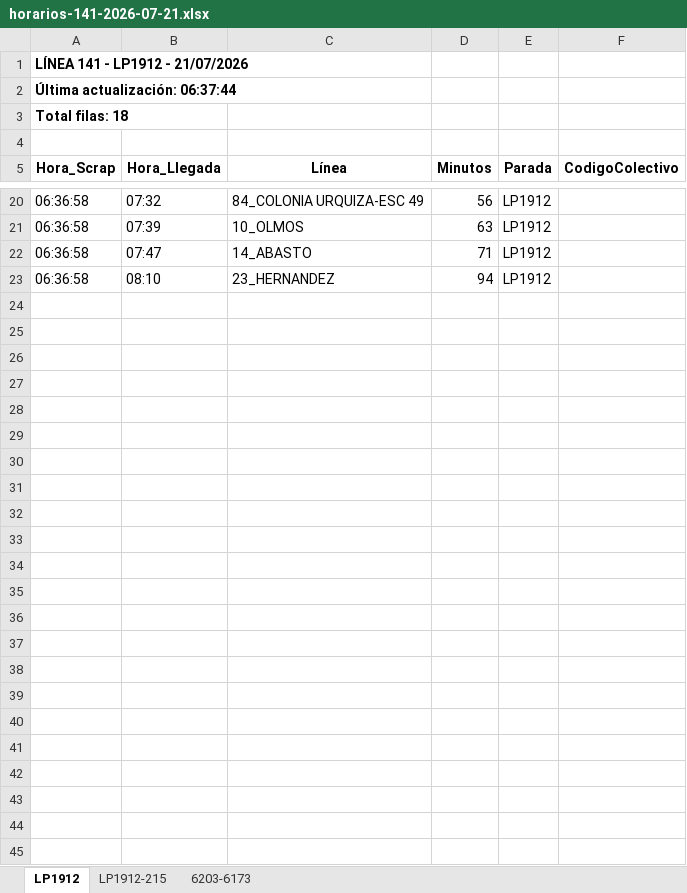
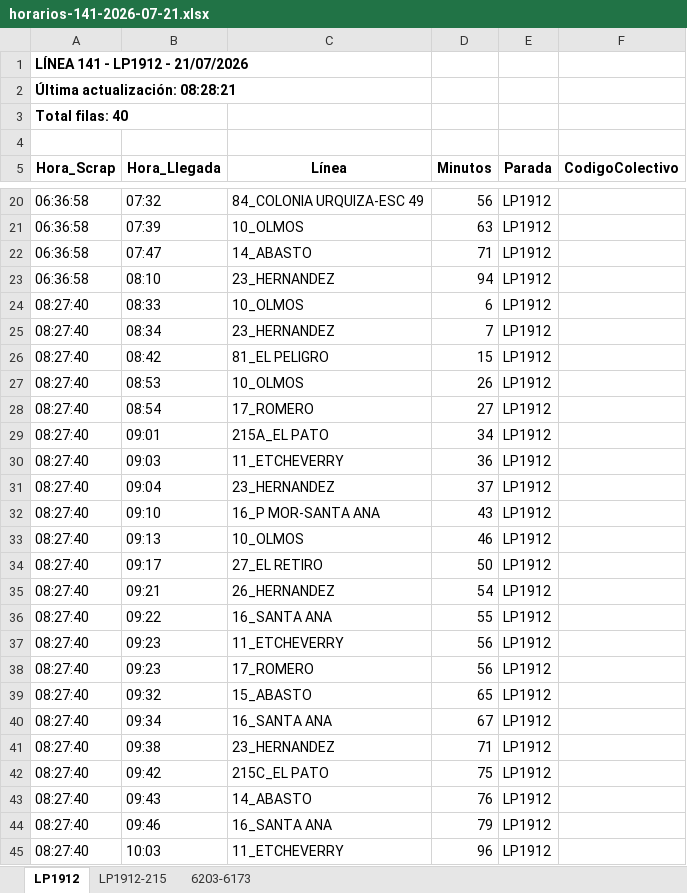
Before and after one commit to palomac00/recolector-colectivos, an Excel workbook: data/horarios-141-2026-07-21.xlsx, sheet LP1912, drawn as a sheet; only a part is shown, gaps mark what is left out; values as stored, in another font and other column widths than the file's, no borders; the diff names each change by its address in the sheet, - before the commit and + after, or states it on an @@ line.

```diff
--- a/data/horarios-141-2026-07-21.xlsx (sheet LP1912)
+++ b/data/horarios-141-2026-07-21.xlsx (sheet LP1912)
-A2 (Hora_Scrap): Última actualización: 06:37:44
+A2 (Hora_Scrap): Última actualización: 08:28:21
-A3 (Hora_Scrap): Total filas: 18
+A3 (Hora_Scrap): Total filas: 40
+row 24: 08:27:40 | 08:33 | 10_OLMOS | 6 | LP1912
+row 25: 08:27:40 | 08:34 | 23_HERNANDEZ | 7 | LP1912
+row 26: 08:27:40 | 08:42 | 81_EL PELIGRO | 15 | LP1912
+row 27: 08:27:40 | 08:53 | 10_OLMOS | 26 | LP1912
+row 28: 08:27:40 | 08:54 | 17_ROMERO | 27 | LP1912
+row 29: 08:27:40 | 09:01 | 215A_EL PATO | 34 | LP1912
+row 30: 08:27:40 | 09:03 | 11_ETCHEVERRY | 36 | LP1912
+row 31: 08:27:40 | 09:04 | 23_HERNANDEZ | 37 | LP1912
+row 32: 08:27:40 | 09:10 | 16_P MOR-SANTA ANA | 43 | LP1912
+row 33: 08:27:40 | 09:13 | 10_OLMOS | 46 | LP1912
+row 34: 08:27:40 | 09:17 | 27_EL RETIRO | 50 | LP1912
+row 35: 08:27:40 | 09:21 | 26_HERNANDEZ | 54 | LP1912
+row 36: 08:27:40 | 09:22 | 16_SANTA ANA | 55 | LP1912
+row 37: 08:27:40 | 09:23 | 11_ETCHEVERRY | 56 | LP1912
+row 38: 08:27:40 | 09:23 | 17_ROMERO | 56 | LP1912
+row 39: 08:27:40 | 09:32 | 15_ABASTO | 65 | LP1912
+row 40: 08:27:40 | 09:34 | 16_SANTA ANA | 67 | LP1912
+row 41: 08:27:40 | 09:38 | 23_HERNANDEZ | 71 | LP1912
+row 42: 08:27:40 | 09:42 | 215C_EL PATO | 75 | LP1912
+row 43: 08:27:40 | 09:43 | 14_ABASTO | 76 | LP1912
+row 44: 08:27:40 | 09:46 | 16_SANTA ANA | 79 | LP1912
+row 45: 08:27:40 | 10:03 | 11_ETCHEVERRY | 96 | LP1912
```
Also changed, not shown: sheet 6203-6173, sheet LP1912-215, 2 other files.
